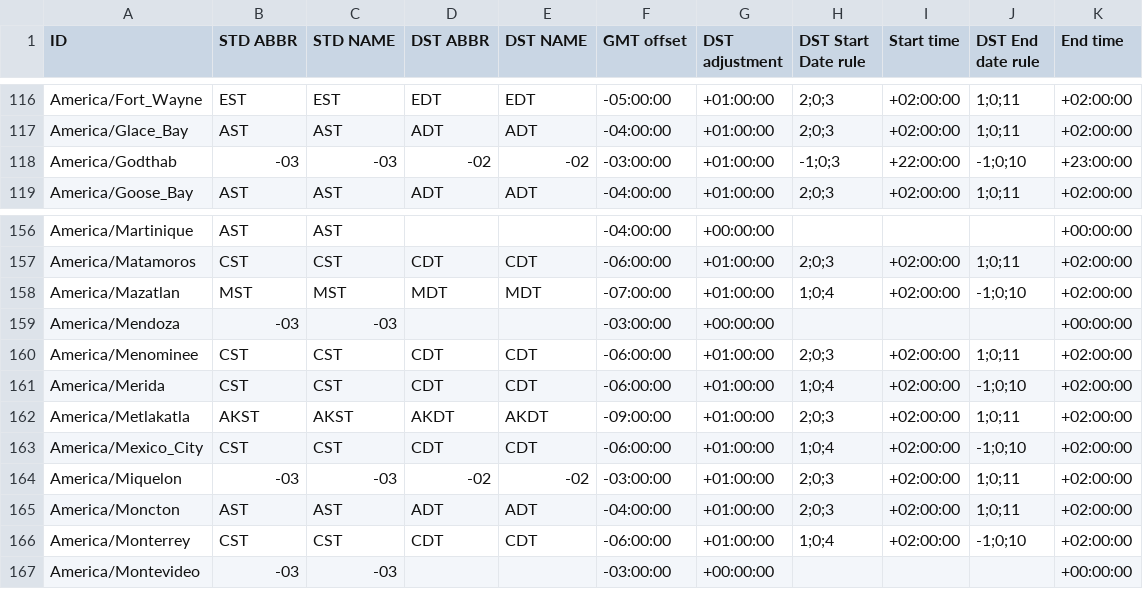
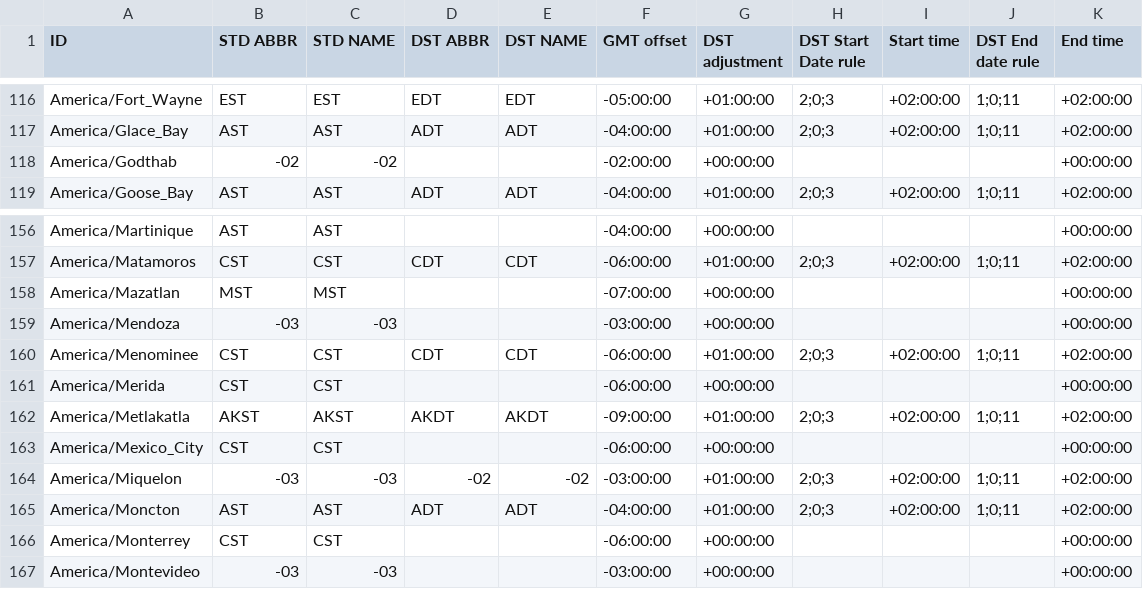
Before and after one commit to fmidev/smartmet-timezones, a CSV file: share/date_time_zonespec.csv, drawn as a sheet; only a part is shown, gaps mark what is left out; the diff covers the shown part only.

```diff
--- a/share/date_time_zonespec.csv
+++ b/share/date_time_zonespec.csv
@@ -117,3 +117,3 @@
 "America/Glace_Bay","AST","AST","ADT","ADT","-04:00:00","+01:00:00","2;0;3","+02:00:00","1;0;11","+02:00:00"
-"America/Godthab","-03","-03","-02","-02","-03:00:00","+01:00:00","-1;0;3","+22:00:00","-1;0;10","+23:00:00"
+"America/Godthab","-02","-02","","","-02:00:00","+00:00:00","","","","+00:00:00"
 "America/Goose_Bay","AST","AST","ADT","ADT","-04:00:00","+01:00:00","2;0;3","+02:00:00","1;0;11","+02:00:00"
@@ -157,11 +157,11 @@
 "America/Matamoros","CST","CST","CDT","CDT","-06:00:00","+01:00:00","2;0;3","+02:00:00","1;0;11","+02:00:00"
-"America/Mazatlan","MST","MST","MDT","MDT","-07:00:00","+01:00:00","1;0;4","+02:00:00","-1;0;10","+02:00:00"
+"America/Mazatlan","MST","MST","","","-07:00:00","+00:00:00","","","","+00:00:00"
 "America/Mendoza","-03","-03","","","-03:00:00","+00:00:00","","","","+00:00:00"
 "America/Menominee","CST","CST","CDT","CDT","-06:00:00","+01:00:00","2;0;3","+02:00:00","1;0;11","+02:00:00"
-"America/Merida","CST","CST","CDT","CDT","-06:00:00","+01:00:00","1;0;4","+02:00:00","-1;0;10","+02:00:00"
+"America/Merida","CST","CST","","","-06:00:00","+00:00:00","","","","+00:00:00"
 "America/Metlakatla","AKST","AKST","AKDT","AKDT","-09:00:00","+01:00:00","2;0;3","+02:00:00","1;0;11","+02:00:00"
-"America/Mexico_City","CST","CST","CDT","CDT","-06:00:00","+01:00:00","1;0;4","+02:00:00","-1;0;10","+02:00:00"
+"America/Mexico_City","CST","CST","","","-06:00:00","+00:00:00","","","","+00:00:00"
 "America/Miquelon","-03","-03","-02","-02","-03:00:00","+01:00:00","2;0;3","+02:00:00","1;0;11","+02:00:00"
 "America/Moncton","AST","AST","ADT","ADT","-04:00:00","+01:00:00","2;0;3","+02:00:00","1;0;11","+02:00:00"
-"America/Monterrey","CST","CST","CDT","CDT","-06:00:00","+01:00:00","1;0;4","+02:00:00","-1;0;10","+02:00:00"
+"America/Monterrey","CST","CST","","","-06:00:00","+00:00:00","","","","+00:00:00"
 "America/Montevideo","-03","-03","","","-03:00:00","+00:00:00","","","","+00:00:00"
```
Also changed, not shown: 85 edited cells elsewhere in this file, 1 other file.
